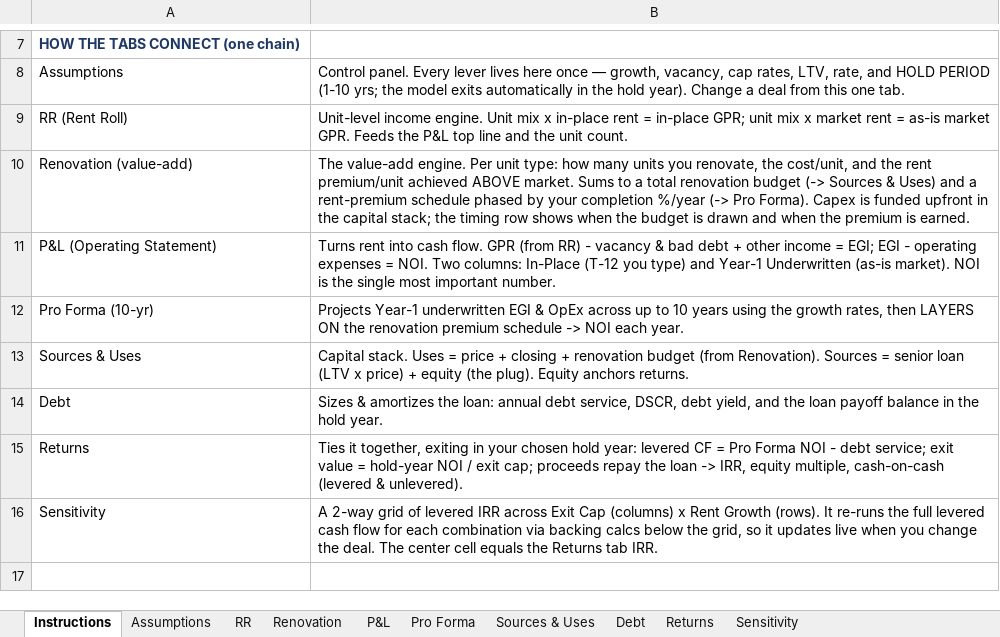
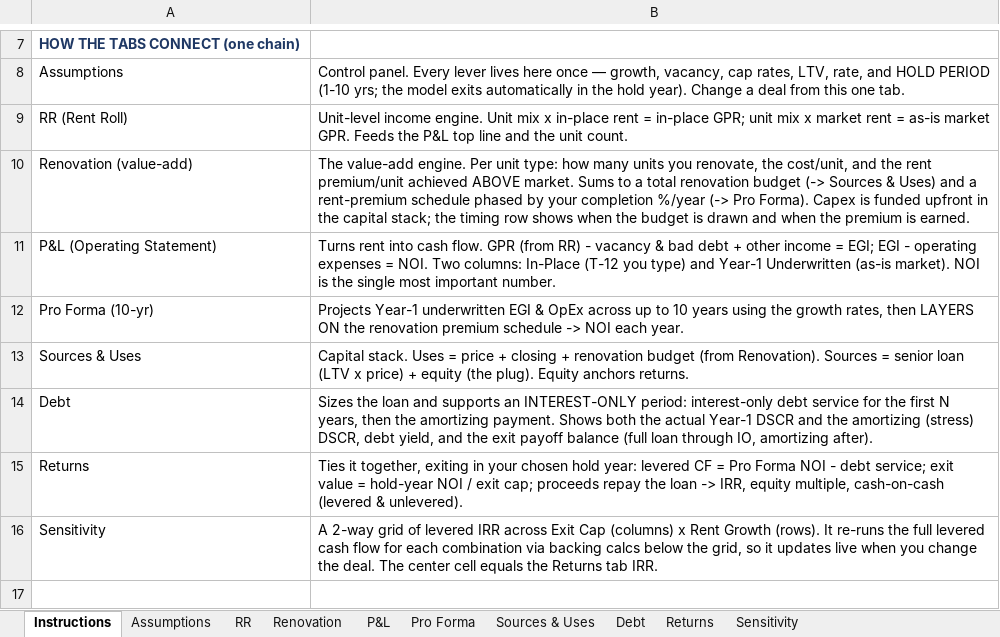
Before and after one commit to rdagoy/srctrentroll, an Excel workbook: templates/UW_Model_Template.xlsx, sheet Instructions, drawn as a sheet; only a part is shown, gaps mark what is left out; values as stored, in another font and other column widths than the file's, no borders; the diff names each change by its address in the sheet, - before the commit and + after, or states it on an @@ line.

```diff
--- a/templates/UW_Model_Template.xlsx (sheet Instructions)
+++ b/templates/UW_Model_Template.xlsx (sheet Instructions)
-B14: Sizes & amortizes the loan: annual debt service, DSCR, debt yield, and the loan payoff balance in the hold year.
+B14: Sizes the loan and supports an INTEREST-ONLY period: interest-only debt service for the first N years, then the amortizing payment. Shows both the actual Year-1 DSCR and the amortizing (stress) DSCR, debt yield, and the exit payoff balance (full loan through IO, amortizing after).
```
Also changed, not shown: sheet Sensitivity, sheet Debt, sheet Returns, sheet Assumptions.
